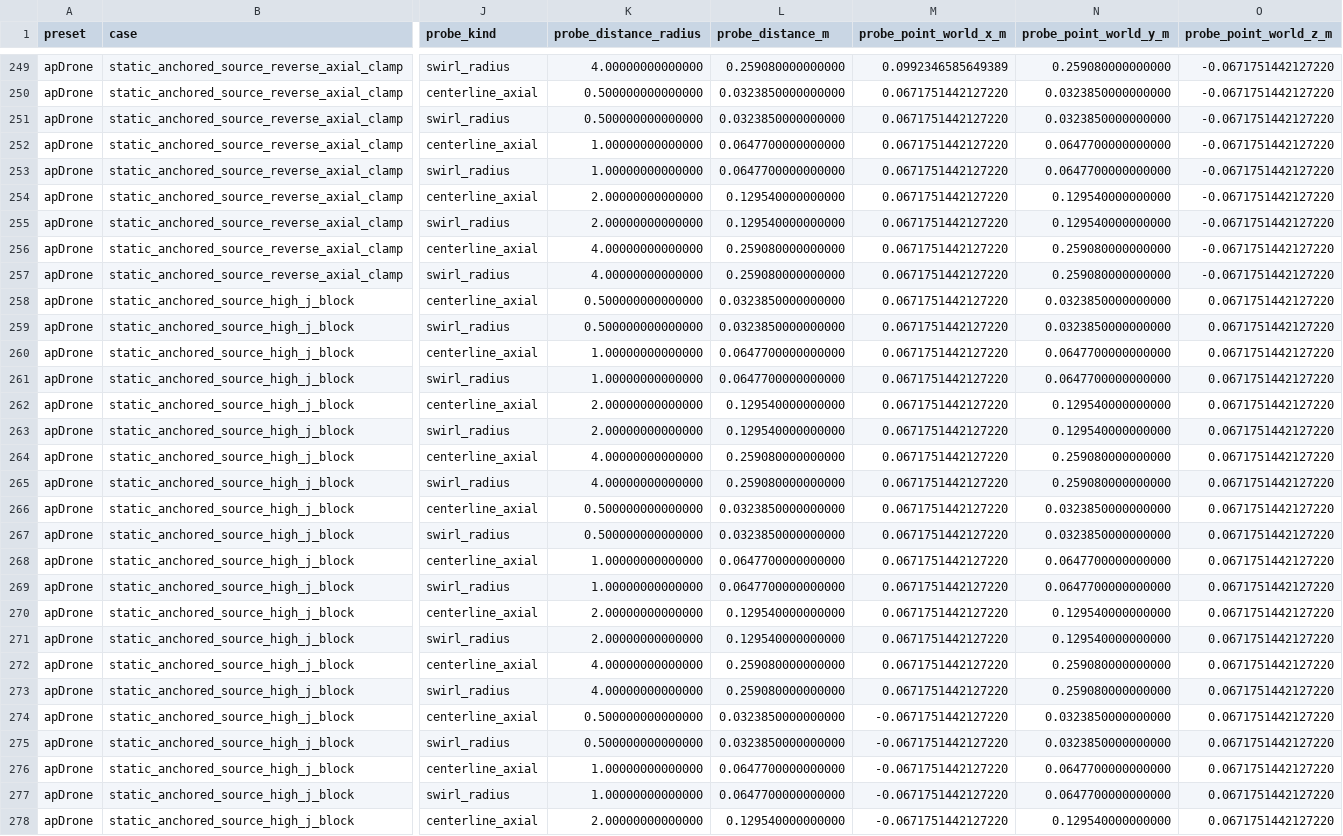
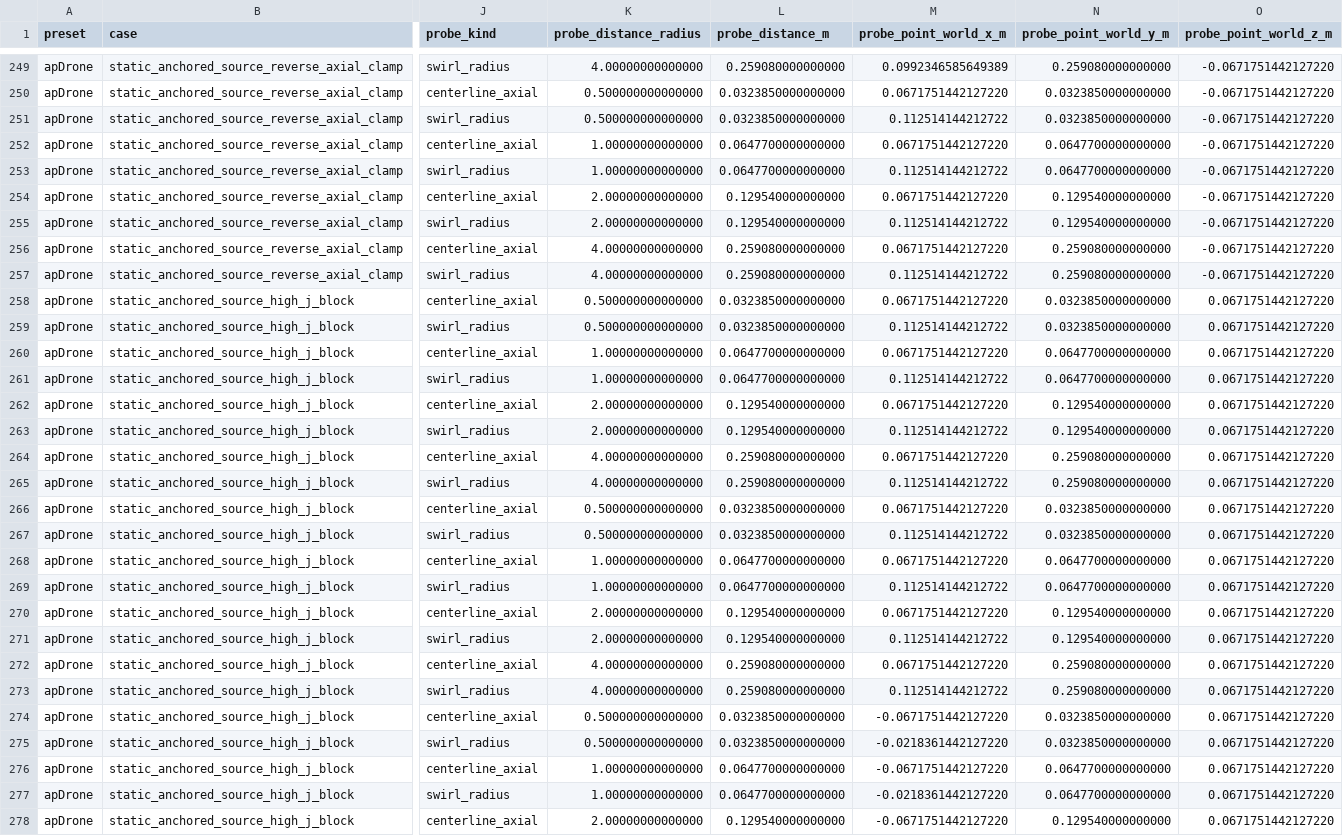
Before and after one commit to SakalioLabs/FPV-Dronecraft, a CSV file: docs/data/propeller_archive_ct_cp_j_wake_probe_packet.csv, drawn as a sheet; only a part is shown, gaps mark what is left out; the diff covers the shown part only; the diff names each change by its address in the sheet, - before the commit and + after, or states it on an @@ line.

```diff
--- a/docs/data/propeller_archive_ct_cp_j_wake_probe_packet.csv
+++ b/docs/data/propeller_archive_ct_cp_j_wake_probe_packet.csv
-M251 (probe_point_world_x_m): 0.0671751442127220
+M251 (probe_point_world_x_m): 0.112514144212722
-M253 (probe_point_world_x_m): 0.0671751442127220
+M253 (probe_point_world_x_m): 0.112514144212722
-M255 (probe_point_world_x_m): 0.0671751442127220
+M255 (probe_point_world_x_m): 0.112514144212722
-M257 (probe_point_world_x_m): 0.0671751442127220
+M257 (probe_point_world_x_m): 0.112514144212722
-M259 (probe_point_world_x_m): 0.0671751442127220
+M259 (probe_point_world_x_m): 0.112514144212722
-M261 (probe_point_world_x_m): 0.0671751442127220
+M261 (probe_point_world_x_m): 0.112514144212722
-M263 (probe_point_world_x_m): 0.0671751442127220
+M263 (probe_point_world_x_m): 0.112514144212722
-M265 (probe_point_world_x_m): 0.0671751442127220
+M265 (probe_point_world_x_m): 0.112514144212722
-M267 (probe_point_world_x_m): 0.0671751442127220
+M267 (probe_point_world_x_m): 0.112514144212722
-M269 (probe_point_world_x_m): 0.0671751442127220
+M269 (probe_point_world_x_m): 0.112514144212722
-M271 (probe_point_world_x_m): 0.0671751442127220
+M271 (probe_point_world_x_m): 0.112514144212722
-M273 (probe_point_world_x_m): 0.0671751442127220
+M273 (probe_point_world_x_m): 0.112514144212722
-M275 (probe_point_world_x_m): -0.0671751442127220
+M275 (probe_point_world_x_m): -0.0218361442127220
-M277 (probe_point_world_x_m): -0.0671751442127220
+M277 (probe_point_world_x_m): -0.0218361442127220
```
Also changed, not shown: 34 edited cells elsewhere in this file, docs/data/propeller_archive_ct_cp_j_actuator_disk_source_term_packet.csv, docs/data/propeller_archive_ct_cp_j_openfoam_source_table_packet.csv, 4 other files.
